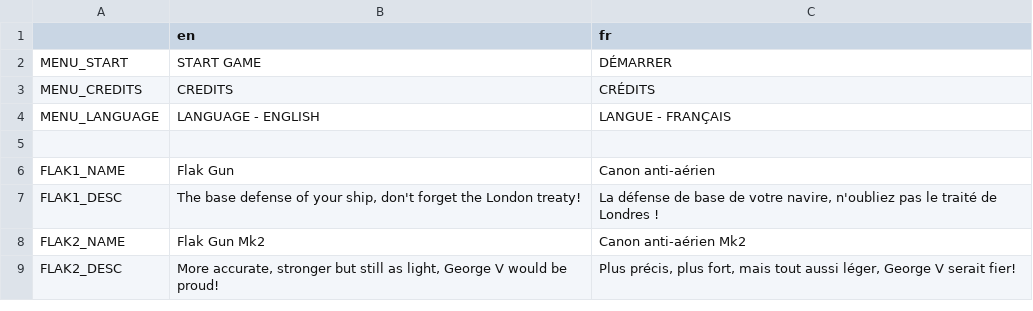
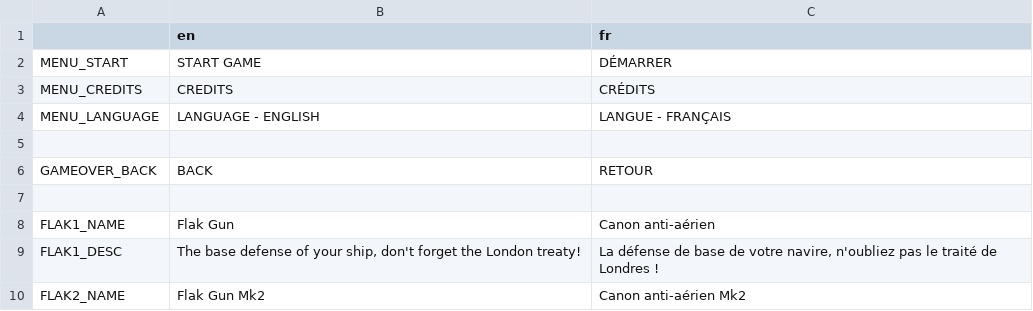
Before and after one commit to Xwilarg/LudumDare54, a CSV file: Translations/text.csv, drawn as a sheet; only a part is shown; the shorter side is filled out with more unchanged rows; the diff names each change by its address in the sheet, - before the commit and + after, or states it on an @@ line.

Commit message:
Add "back" button on game over screen

```diff
--- a/Translations/text.csv
+++ b/Translations/text.csv
+row 6: GAMEOVER_BACK | BACK | RETOUR
+row 7: (empty)
```
Also changed, not shown: 2 other files.
